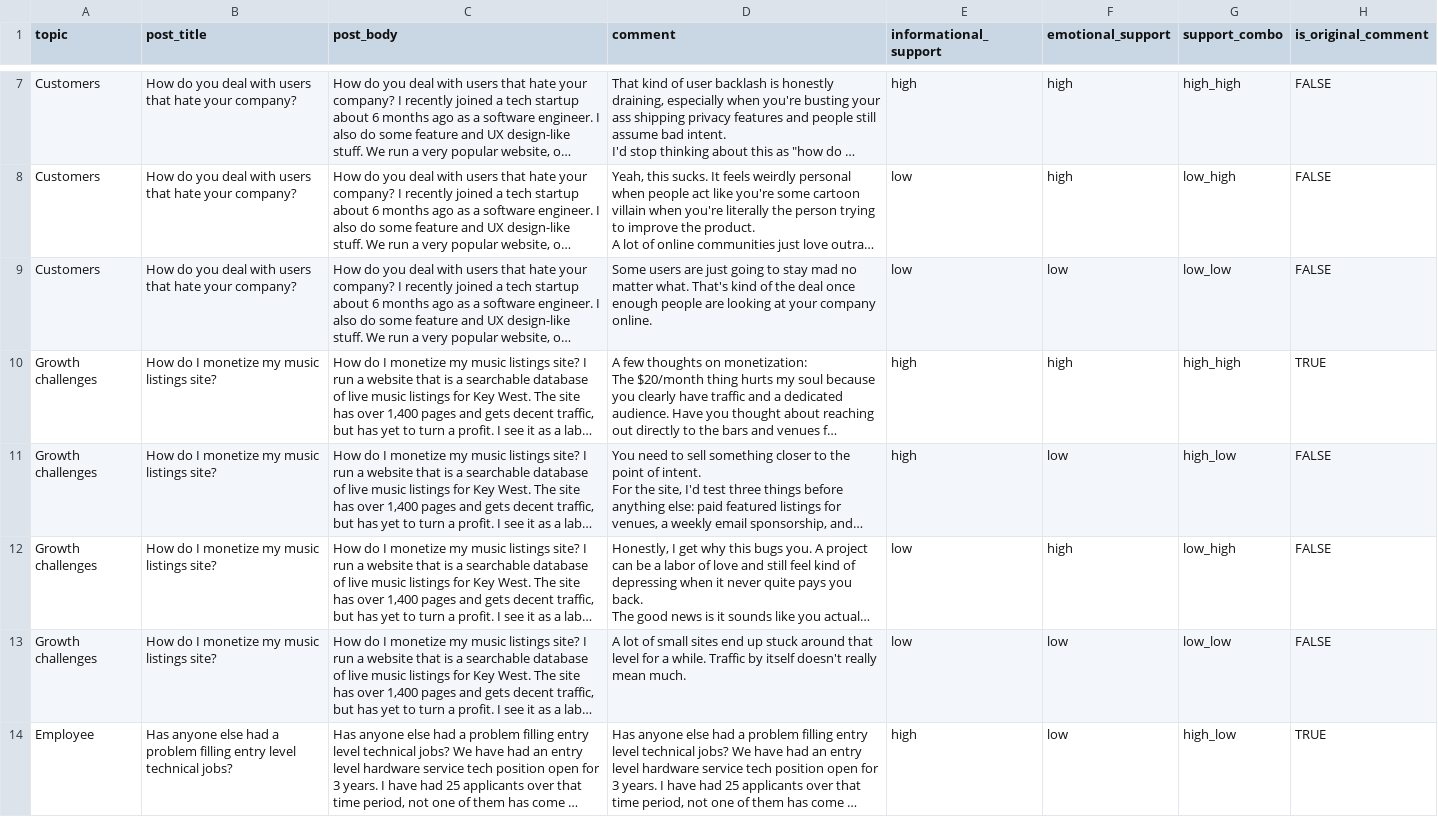
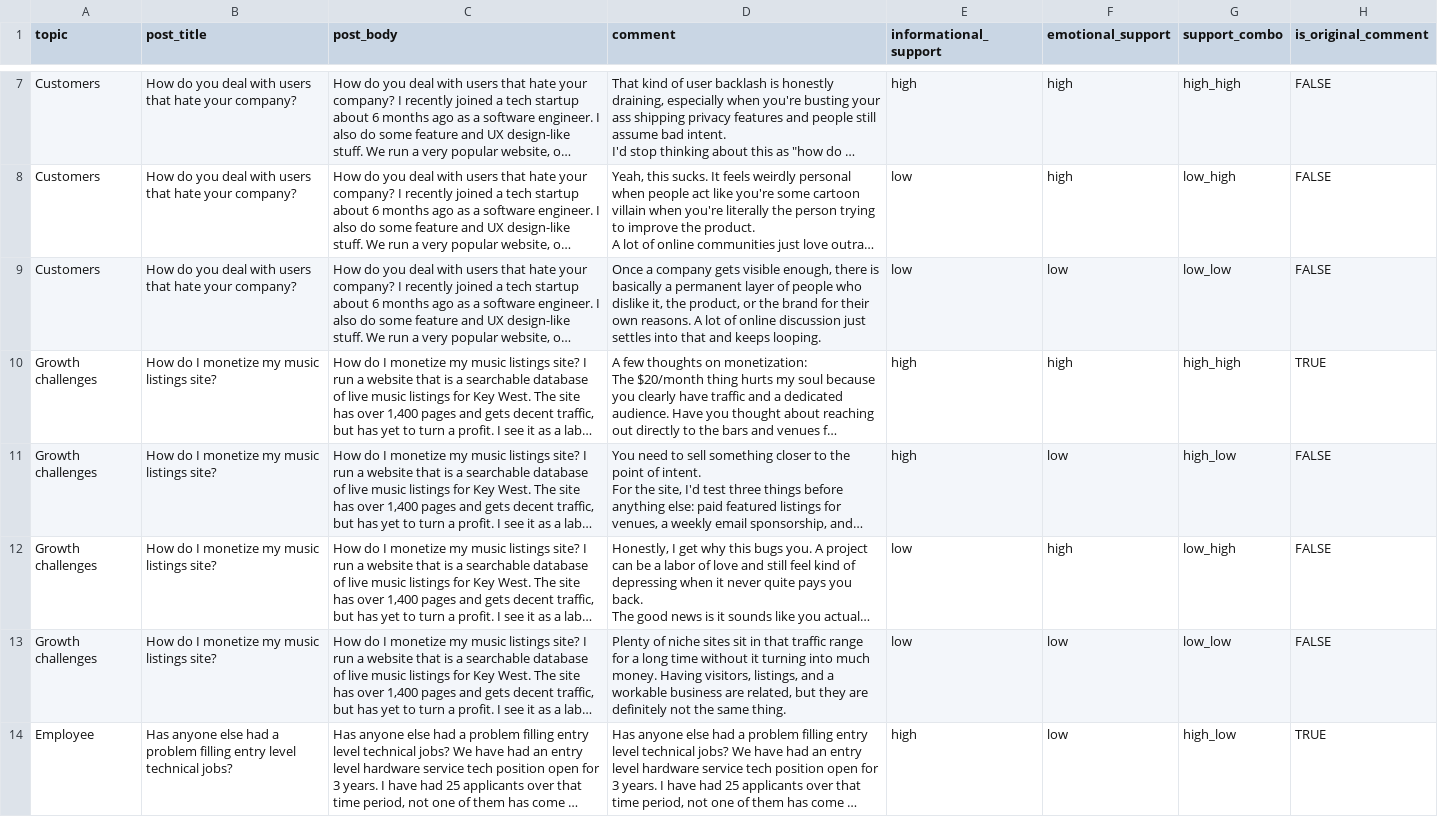
Before and after one commit to xuqingyu1999/ETP, a CSV file: topic_threads_4_comments_low_low_revised.csv, drawn as a sheet; only a part is shown, gaps mark what is left out; long unchanged cells end in …; the diff covers the shown part only; the diff names each change by its address in the sheet, - before the commit and + after, or states it on an @@ line.

```diff
--- a/topic_threads_4_comments_low_low_revised.csv
+++ b/topic_threads_4_comments_low_low_revised.csv
-D9 (comment): Some users are just going to stay mad no matter what. That's kind of the deal once enough people are looking at your company online.
+D9 (comment): Once a company gets visible enough, there is basically a permanent layer of people who dislike it, the product, or the brand for their own reasons. A lot of online discussion just settles into that and keeps looping.
-D13 (comment): A lot of small sites end up stuck around that level for a while. Traffic by itself doesn't really mean much.
+D13 (comment): Plenty of niche sites sit in that traffic range for a long time without it turning into much money. Having visitors, listings, and a workable business are related, but they are definitely not the same thing.
```
Also changed, not shown: 11 edited cells elsewhere in this file.
